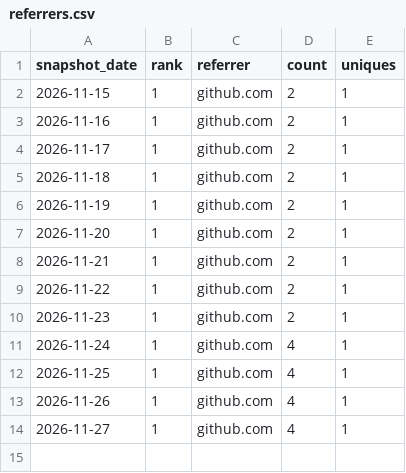
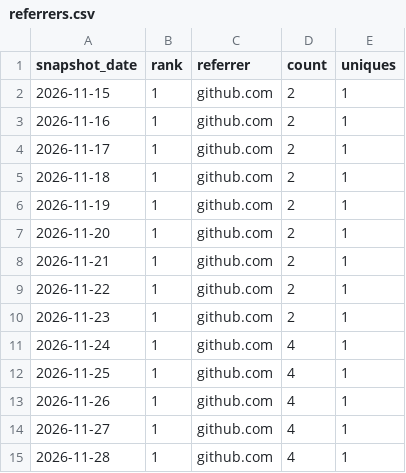
Before and after one commit to danielep71/K-FRTB-SSA, a CSV file: data/referrers.csv, drawn as a sheet; the diff names each change by its address in the sheet, - before the commit and + after, or states it on an @@ line.

```diff
--- a/data/referrers.csv
+++ b/data/referrers.csv
+row 15: 2026-11-28 | 1 | github.com | 4 | 1
```
Also changed, not shown: data/daily.csv, data/paths.csv, 3 other files.
